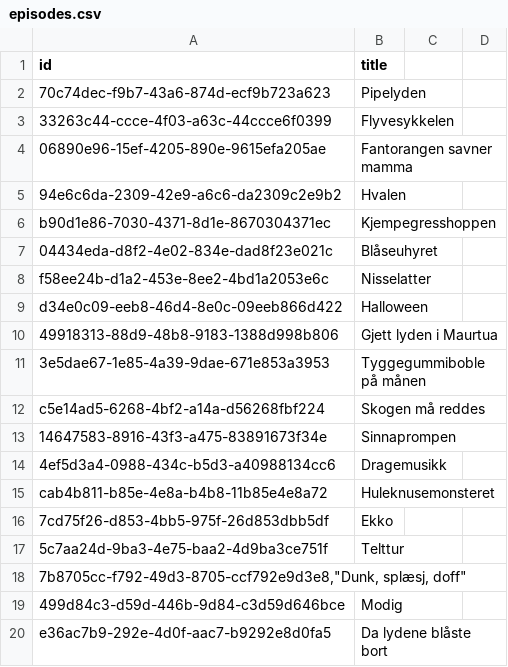
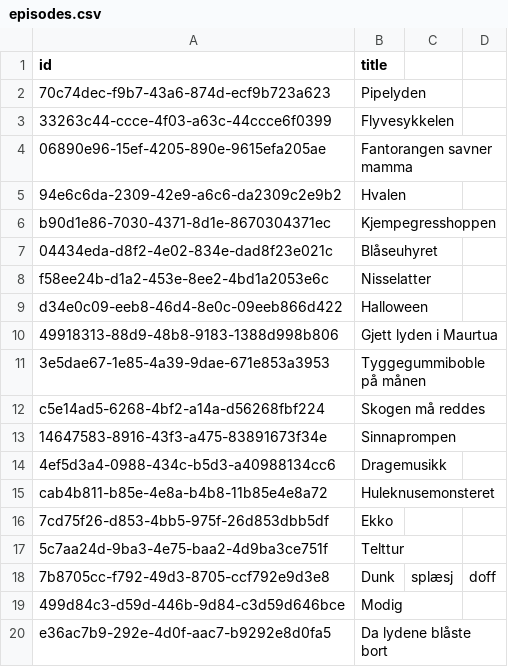
Before and after one commit to JorgSNO/fantorangen-lydmysterier-yoto, a CSV file: episodes.csv, drawn as a sheet; removed rows and columns are numbered as before the commit, all else as after; the diff names each change by its address in the sheet, - before the commit and + after, or states it on an @@ line.

Commit message:
Update episodes.csv

```diff
--- a/episodes.csv
+++ b/episodes.csv
-row 18: 7b8705cc-f792-49d3-8705-ccf792e9d3e8,"Dunk, splæsj, doff"
+row 18: 7b8705cc-f792-49d3-8705-ccf792e9d3e8 | Dunk | splæsj | doff
```
